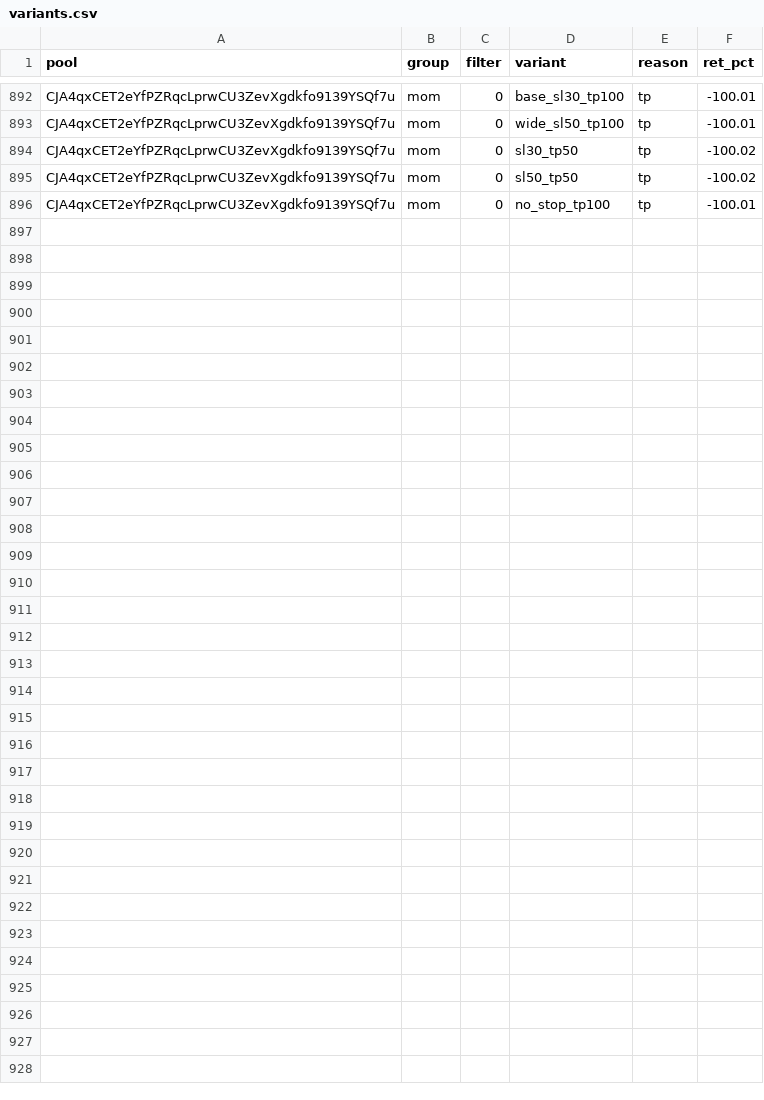
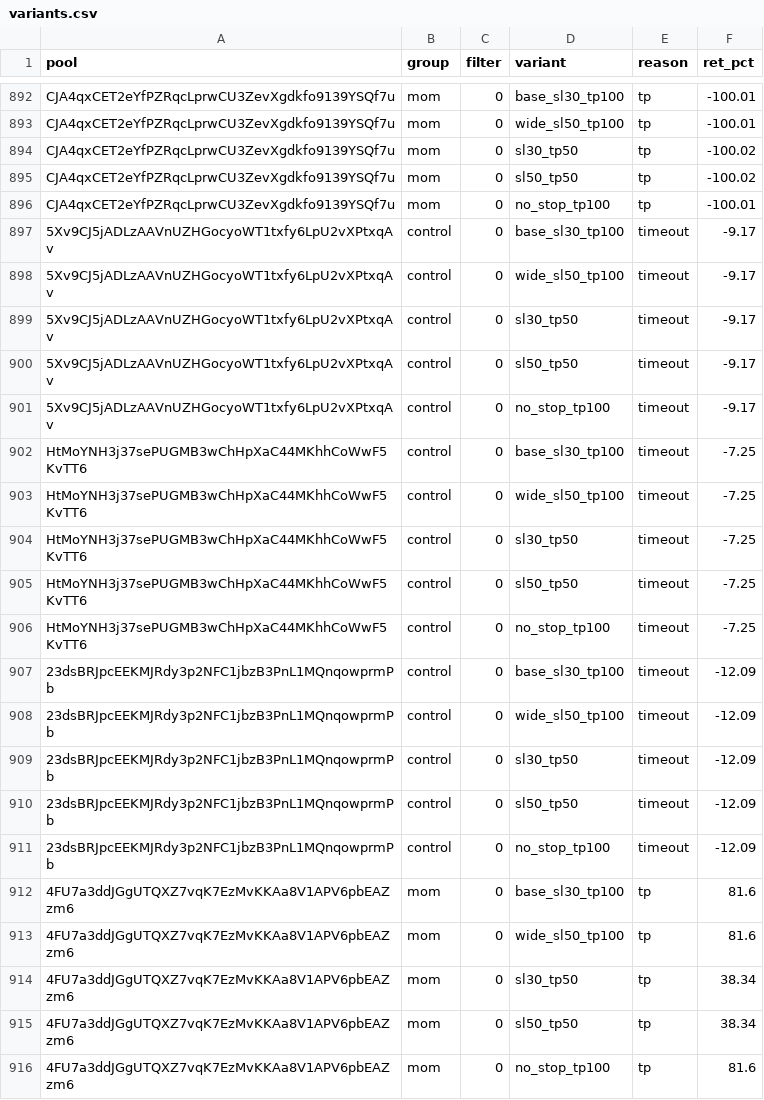
Before and after one commit to twangy2157/paper-trader-sim., a CSV file: paper_data/variants.csv, drawn as a sheet; only a part is shown, gaps mark what is left out; the diff names each change by its address in the sheet, - before the commit and + after, or states it on an @@ line.

Commit message:
paper trader update

```diff
--- a/paper_data/variants.csv
+++ b/paper_data/variants.csv
+row 897: 5Xv9CJ5jADLzAAVnUZHGocyoWT1txfy6LpU2vXPtxqAv | control | 0 | base_sl30_tp100 | timeout | -9.17
+row 898: 5Xv9CJ5jADLzAAVnUZHGocyoWT1txfy6LpU2vXPtxqAv | control | 0 | wide_sl50_tp100 | timeout | -9.17
+row 899: 5Xv9CJ5jADLzAAVnUZHGocyoWT1txfy6LpU2vXPtxqAv | control | 0 | sl30_tp50 | timeout | -9.17
+row 900: 5Xv9CJ5jADLzAAVnUZHGocyoWT1txfy6LpU2vXPtxqAv | control | 0 | sl50_tp50 | timeout | -9.17
+row 901: 5Xv9CJ5jADLzAAVnUZHGocyoWT1txfy6LpU2vXPtxqAv | control | 0 | no_stop_tp100 | timeout | -9.17
+row 902: HtMoYNH3j37sePUGMB3wChHpXaC44MKhhCoWwF5KvTT6 | control | 0 | base_sl30_tp100 | timeout | -7.25
+row 903: HtMoYNH3j37sePUGMB3wChHpXaC44MKhhCoWwF5KvTT6 | control | 0 | wide_sl50_tp100 | timeout | -7.25
+row 904: HtMoYNH3j37sePUGMB3wChHpXaC44MKhhCoWwF5KvTT6 | control | 0 | sl30_tp50 | timeout | -7.25
+row 905: HtMoYNH3j37sePUGMB3wChHpXaC44MKhhCoWwF5KvTT6 | control | 0 | sl50_tp50 | timeout | -7.25
+row 906: HtMoYNH3j37sePUGMB3wChHpXaC44MKhhCoWwF5KvTT6 | control | 0 | no_stop_tp100 | timeout | -7.25
+row 907: 23dsBRJpcEEKMJRdy3p2NFC1jbzB3PnL1MQnqowprmPb | control | 0 | base_sl30_tp100 | timeout | -12.09
+row 908: 23dsBRJpcEEKMJRdy3p2NFC1jbzB3PnL1MQnqowprmPb | control | 0 | wide_sl50_tp100 | timeout | -12.09
+row 909: 23dsBRJpcEEKMJRdy3p2NFC1jbzB3PnL1MQnqowprmPb | control | 0 | sl30_tp50 | timeout | -12.09
+row 910: 23dsBRJpcEEKMJRdy3p2NFC1jbzB3PnL1MQnqowprmPb | control | 0 | sl50_tp50 | timeout | -12.09
+row 911: 23dsBRJpcEEKMJRdy3p2NFC1jbzB3PnL1MQnqowprmPb | control | 0 | no_stop_tp100 | timeout | -12.09
+row 912: 4FU7a3ddJGgUTQXZ7vqK7EzMvKKAa8V1APV6pbEAZzm6 | mom | 0 | base_sl30_tp100 | tp | 81.6
+row 913: 4FU7a3ddJGgUTQXZ7vqK7EzMvKKAa8V1APV6pbEAZzm6 | mom | 0 | wide_sl50_tp100 | tp | 81.6
+row 914: 4FU7a3ddJGgUTQXZ7vqK7EzMvKKAa8V1APV6pbEAZzm6 | mom | 0 | sl30_tp50 | tp | 38.34
+row 915: 4FU7a3ddJGgUTQXZ7vqK7EzMvKKAa8V1APV6pbEAZzm6 | mom | 0 | sl50_tp50 | tp | 38.34
+row 916: 4FU7a3ddJGgUTQXZ7vqK7EzMvKKAa8V1APV6pbEAZzm6 | mom | 0 | no_stop_tp100 | tp | 81.6
```
Also changed, not shown: paper_data/ledger.csv, 3 other files.
